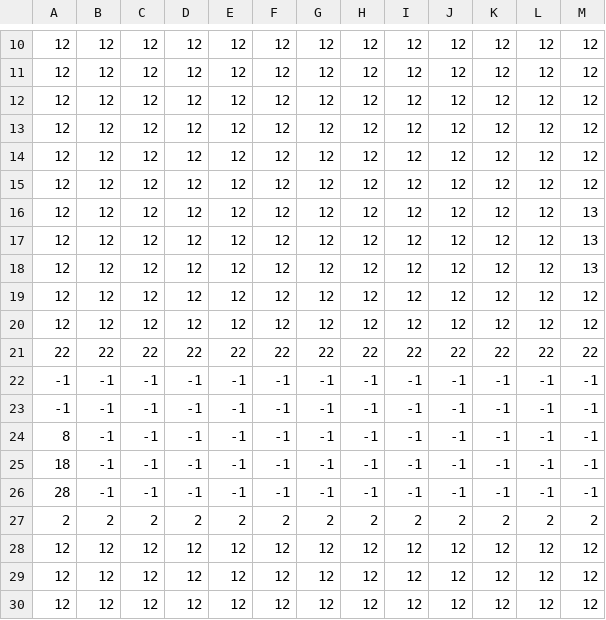
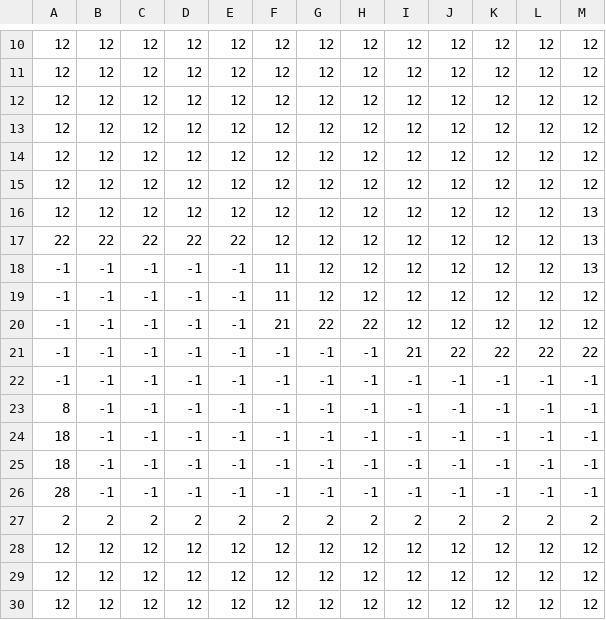
Before and after one commit to filedesless/Fuyuko, a CSV file: assets/tilemap/Lvl3.csv, drawn as a sheet; only a part is shown, gaps mark what is left out; the diff names each change by its address in the sheet, - before the commit and + after, or states it on an @@ line.

```diff
--- a/assets/tilemap/Lvl3.csv
+++ b/assets/tilemap/Lvl3.csv
-A17: 12
+A17: 22
-B17: 12
+B17: 22
-C17: 12
+C17: 22
-D17: 12
+D17: 22
-E17: 12
+E17: 22
-A18:A20: 12
+A18:A20: -1
-B18:B20: 12
+B18:B20: -1
-C18:C20: 12
+C18:C20: -1
-D18:D20: 12
+D18:D20: -1
-E18:E20: 12
+E18:E20: -1
-F18:F19: 12
+F18:F19: 11
-F20: 12
+F20: 21
-G20: 12
+G20: 22
-H20: 12
+H20: 22
-A21: 22
+A21: -1
-B21: 22
+B21: -1
-C21: 22
+C21: -1
-D21: 22
+D21: -1
-E21: 22
+E21: -1
-F21: 22
+F21: -1
-G21: 22
+G21: -1
-H21: 22
+H21: -1
-I21: 22
+I21: 21
-A23: -1
+A23: 8
-A24: 8
+A24: 18
```
Also changed, not shown: assets/tilemap/Lvl2.csv.
